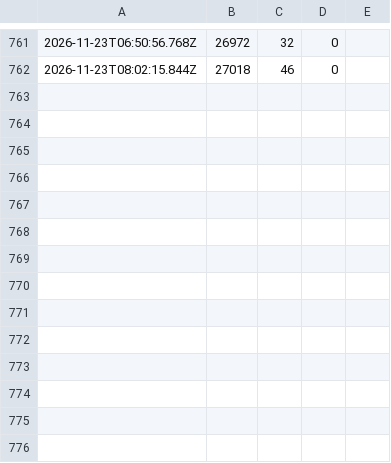
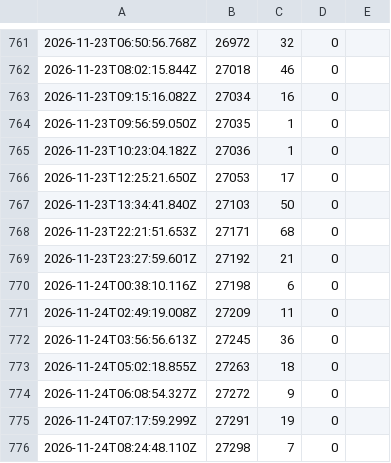
Before and after one commit to Makabeez/aegis-watcher, a CSV file: kpi.csv, drawn as a sheet; only a part is shown, gaps mark what is left out; the diff names each change by its address in the sheet, - before the commit and + after, or states it on an @@ line.

Commit message:
kpi snapshot 2026-11-24

```diff
--- a/kpi.csv
+++ b/kpi.csv
+row 763: 2026-11-23T09:15:16.082Z | 27034 | 16 | 0
+row 764: 2026-11-23T09:56:59.050Z | 27035 | 1 | 0
+row 765: 2026-11-23T10:23:04.182Z | 27036 | 1 | 0
+row 766: 2026-11-23T12:25:21.650Z | 27053 | 17 | 0
+row 767: 2026-11-23T13:34:41.840Z | 27103 | 50 | 0
+row 768: 2026-11-23T22:21:51.653Z | 27171 | 68 | 0
+row 769: 2026-11-23T23:27:59.601Z | 27192 | 21 | 0
+row 770: 2026-11-24T00:38:10.116Z | 27198 | 6 | 0
+row 771: 2026-11-24T02:49:19.008Z | 27209 | 11 | 0
+row 772: 2026-11-24T03:56:56.613Z | 27245 | 36 | 0
+row 773: 2026-11-24T05:02:18.855Z | 27263 | 18 | 0
+row 774: 2026-11-24T06:08:54.327Z | 27272 | 9 | 0
+row 775: 2026-11-24T07:17:59.299Z | 27291 | 19 | 0
+row 776: 2026-11-24T08:24:48.110Z | 27298 | 7 | 0
```
